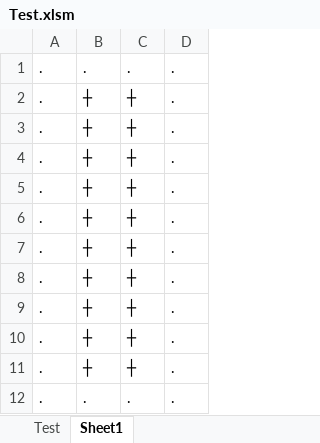
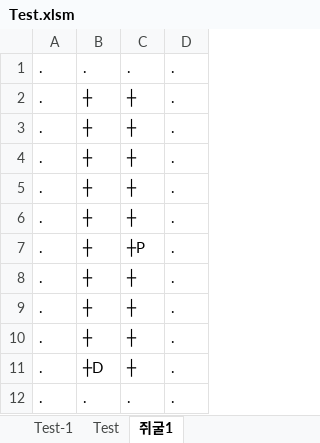
Before and after one commit to kimtjtj/bUtility, an Excel workbook: Test.xlsm, sheet 쥐굴1, drawn as a sheet; values as stored, in another font and other column widths than the file's, no borders; charts and pictures not drawn; removed rows and columns are numbered as before the commit, all else as after; the diff names each change by its address in the sheet, - before the commit and + after, or states it on an @@ line.

```diff
--- a/Test.xlsm (sheet 쥐굴1)
+++ b/Test.xlsm (sheet 쥐굴1)
-sheet tab: Sheet1
+sheet tab: 쥐굴1
+sheet tab: Test-1
+row 7: . | ┼ | ┼P | .
-B11: ┼
+B11: ┼D
-row 11: . | ┼ | ┼ | .
```
Also changed, not shown: sheet Test, charts or pictures, 12 other files.
